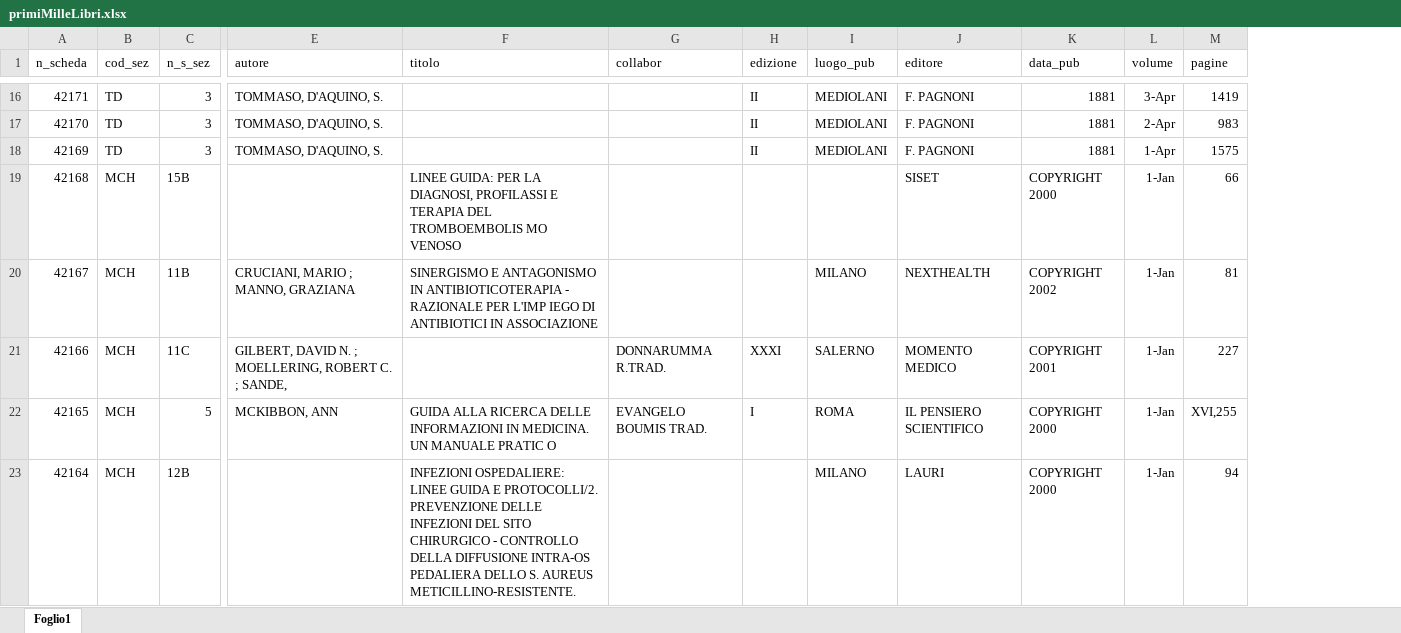
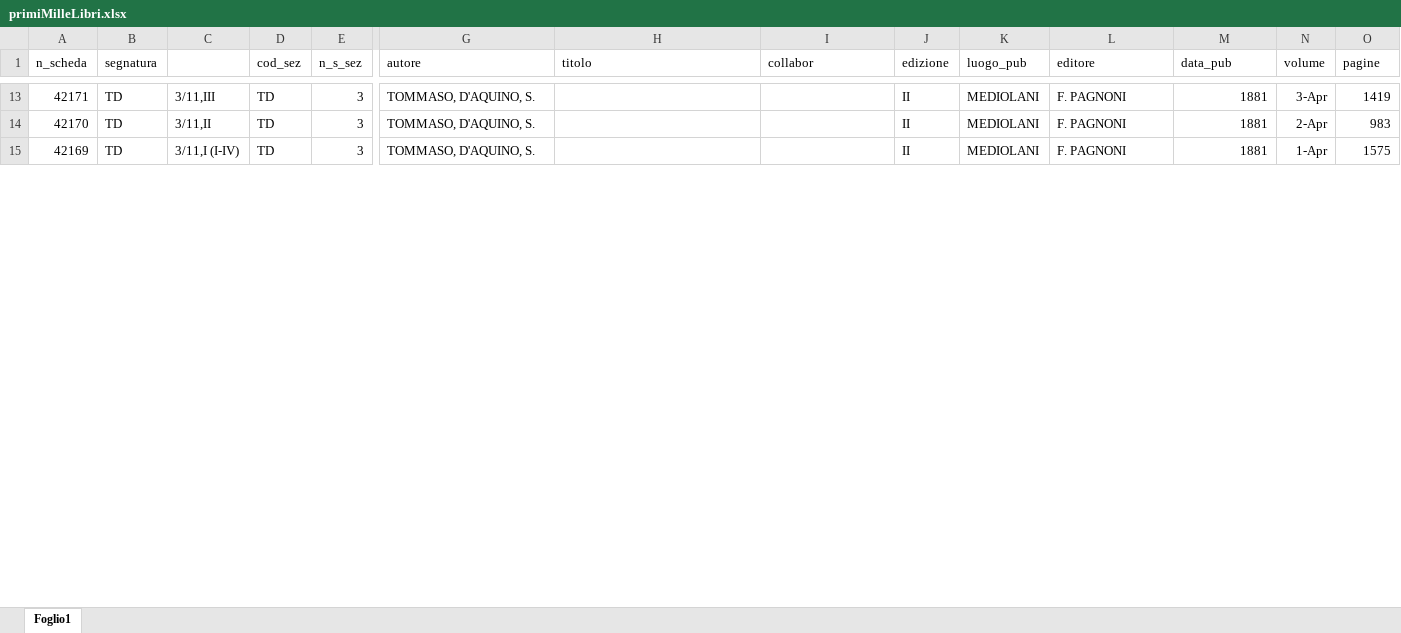
Before and after one commit to terna/biblioteca, an Excel workbook: primiMilleLibri.xlsx, sheet Foglio1, drawn as a sheet; only a part is shown, gaps mark what is left out; values as stored, in another font and other column widths than the file's, no borders; removed rows and columns are numbered as before the commit, all else as after; rows hold the shown columns only; the diff covers the shown part only; the diff names each change by its address in the sheet, - before the commit and + after, or states it on an @@ line.

Commit message:
added segnatura and managing SBN down

```diff
--- a/primiMilleLibri.xlsx (sheet Foglio1)
+++ b/primiMilleLibri.xlsx (sheet Foglio1)
+column B (segnatura), rows 13-15: all TD
+column C, rows 13-15: 3/11,III | 3/11,II | 3/11,I (I-IV)
-row 19: 42168 | MCH | 15B |  | LINEE GUIDA: PER LA DIAGNOSI, PROFILASSI E TERAPIA DEL TROMBOEMBOLIS MO VENOSO |  |  |  | SISET | COPYRIGHT 2000 | 1-Jan | 66
-row 20: 42167 | MCH | 11B | CRUCIANI, MARIO ; MANNO, GRAZIANA | SINERGISMO E ANTAGONISMO IN ANTIBIOTICOTERAPIA - RAZIONALE PER L'IMP IEGO DI ANTIBIOTICI IN ASSOCIAZIONE |  |  | MILANO | NEXTHEALTH | COPYRIGHT 2002 | 1-Jan | 81
-row 21: 42166 | MCH | 11C | GILBERT, DAVID N. ; MOELLERING, ROBERT C. ; SANDE, |  | DONNARUMMA R.TRAD. | XXXI | SALERNO | MOMENTO MEDICO | COPYRIGHT 2001 | 1-Jan | 227
-row 22: 42165 | MCH | 5 | MCKIBBON, ANN | GUIDA ALLA RICERCA DELLE INFORMAZIONI IN MEDICINA. UN MANUALE PRATIC O | EVANGELO BOUMIS TRAD. | I | ROMA | IL PENSIERO SCIENTIFICO | COPYRIGHT 2000 | 1-Jan | XVI,255
-row 23: 42164 | MCH | 12B |  | INFEZIONI OSPEDALIERE: LINEE GUIDA E PROTOCOLLI/2. PREVENZIONE DELLE INFEZIONI DEL SITO CHIRURGICO - CONTROLLO DELLA DIFFUSIONE INTRA-OS PEDALIERA DELLO S. AUREUS METICILLINO-RESISTENTE. |  |  | MILANO | LAURI | COPYRIGHT 2000 | 1-Jan | 94
```
Also changed, not shown: 61 added rows and 56 removed rows elsewhere in this sheet, 29 other files.
